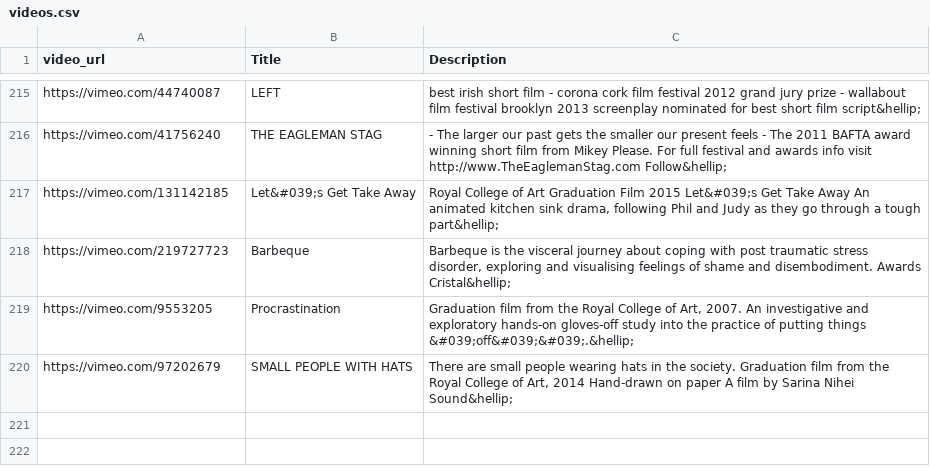
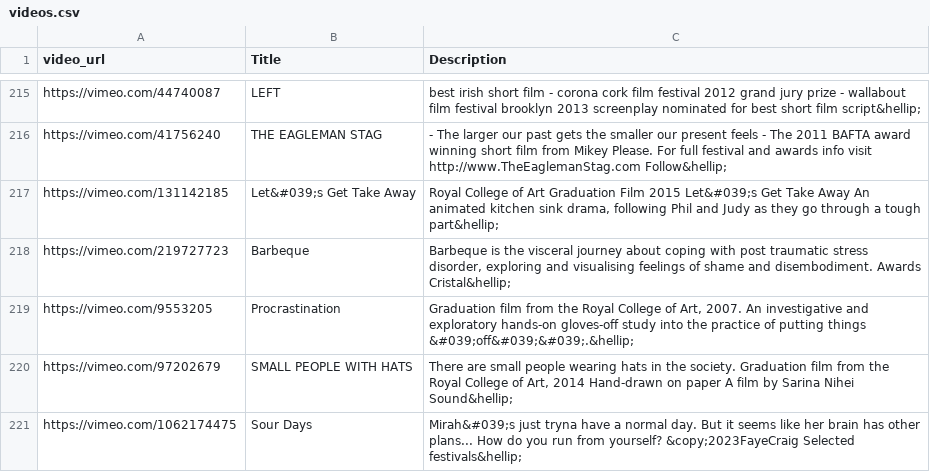
Before and after one commit to rorywt/rca-animation-films, a CSV file: videos.csv, drawn as a sheet; only a part is shown, gaps mark what is left out; the diff names each change by its address in the sheet, - before the commit and + after, or states it on an @@ line.

Commit message:
Update videos.csv

```diff
--- a/videos.csv
+++ b/videos.csv
+row 221: https://vimeo.com/1062174475 | Sour Days | Mirah&#039;s just tryna have a normal day. But it seems like her brain has other plans... How do you run from yourself? &copy;2023FayeCraig Selected festivals&hellip;
```
